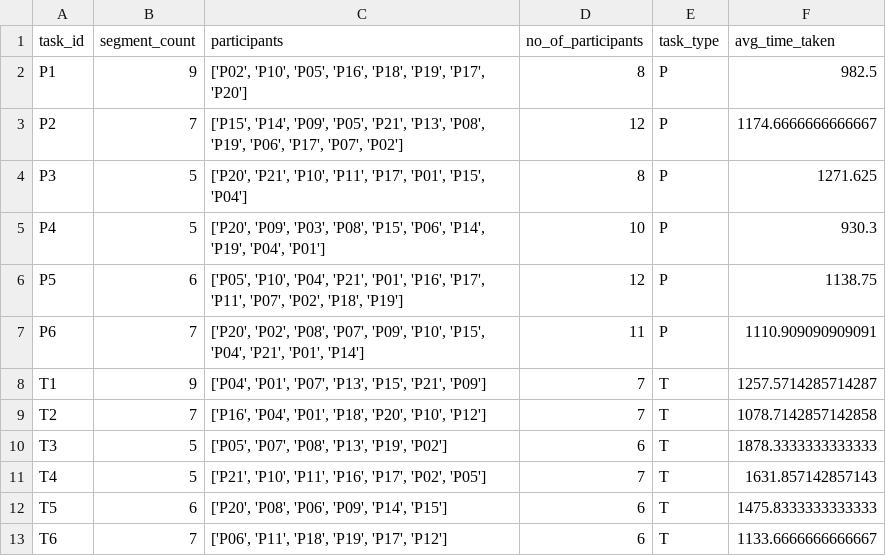
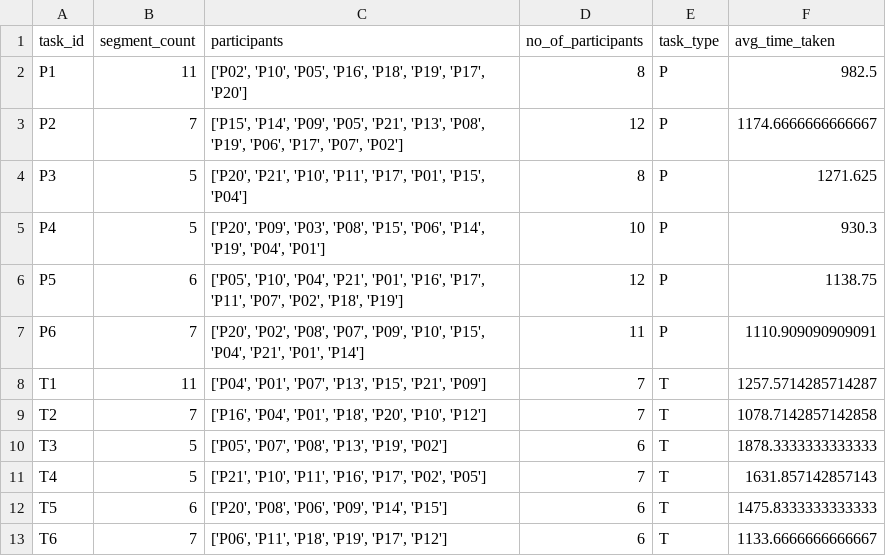
Before and after one commit to sud1209/LTRC-Post-Editing-Spring-2022, a CSV file: tasks/task_stats.csv, drawn as a sheet.

```diff
--- a/tasks/task_stats.csv
+++ b/tasks/task_stats.csv
@@ -1,3 +1,3 @@
 task_id,segment_count,participants,no_of_participants,task_type,avg_time_taken
-P1,9,"['P02', 'P10', 'P05', 'P16', 'P18', 'P19', 'P17', 'P20']",8,P,982.5
+P1,11,"['P02', 'P10', 'P05', 'P16', 'P18', 'P19', 'P17', 'P20']",8,P,982.5
 P2,7,"['P15', 'P14', 'P09', 'P05', 'P21', 'P13', 'P08', 'P19', 'P06', 'P17', 'P07', 'P02']",12,P,1174.6666666666667
@@ -7,3 +7,3 @@ P5,6,"['P05', 'P10', 'P04', 'P21', 'P01', 'P16', 'P17', 'P11', 'P07', 'P02', 'P1
 P6,7,"['P20', 'P02', 'P08', 'P07', 'P09', 'P10', 'P15', 'P04', 'P21', 'P01', 'P14']",11,P,1110.909090909091
-T1,9,"['P04', 'P01', 'P07', 'P13', 'P15', 'P21', 'P09']",7,T,1257.5714285714287
+T1,11,"['P04', 'P01', 'P07', 'P13', 'P15', 'P21', 'P09']",7,T,1257.5714285714287
 T2,7,"['P16', 'P04', 'P01', 'P18', 'P20', 'P10', 'P12']",7,T,1078.7142857142858
```
Also changed, not shown: tasks/participant_stats.csv, tasks/task_data.csv, 15 other files.
